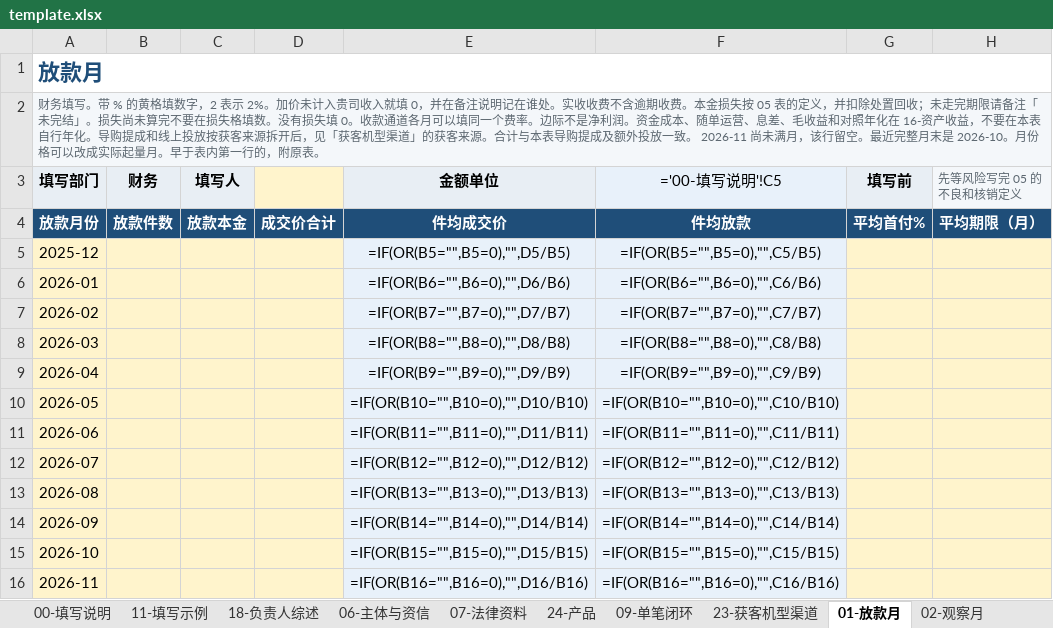
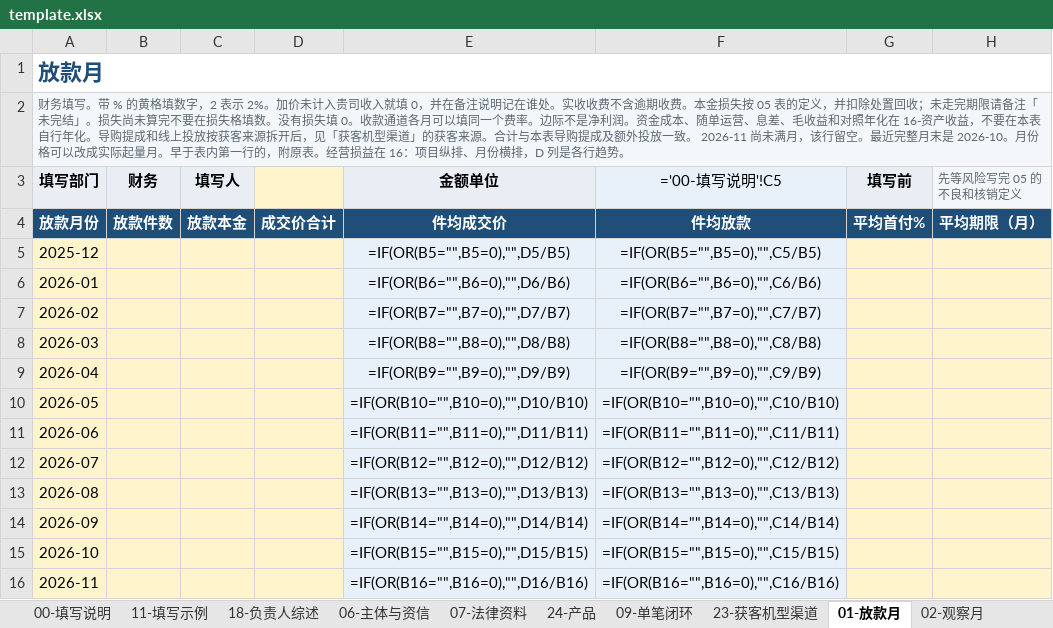
Before and after one commit to zhen-2mao-tech/phone-installment-dd, an Excel workbook: template.xlsx, sheet 01-放款月, drawn as a sheet; only a part is shown; values as stored, in another font and other column widths than the file's, no borders; formulas without a stored value are shown as written; the diff names each change by its address in the sheet, - before the commit and + after, or states it on an @@ line.

Commit message:
放款月经营损益按项目纵排、月份横排

```diff
--- a/template.xlsx (sheet 01-放款月)
+++ b/template.xlsx (sheet 01-放款月)
-A2 (填写部门): …附原表。
+A2 (填写部门): …附原表。经营损益在 16：项目纵排、月份横排，D 列是各行趋势。
```
Also changed, not shown: sheet 16-资产收益, sheet 00-填写说明, charts or pictures.
